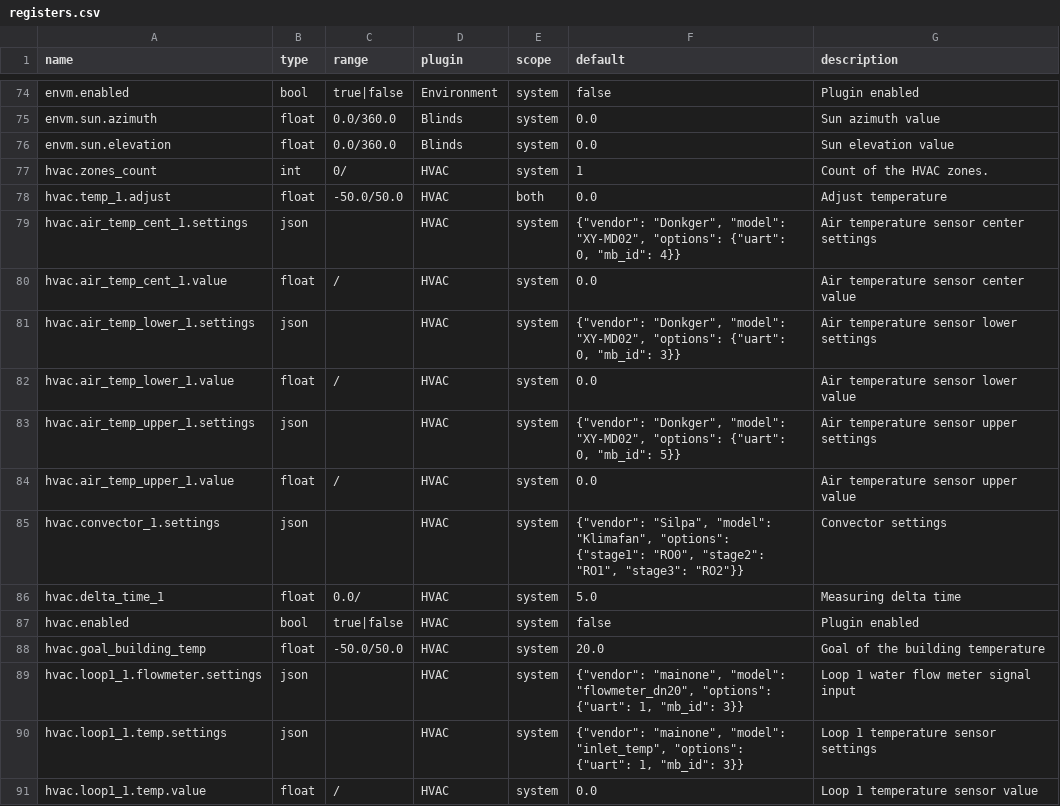
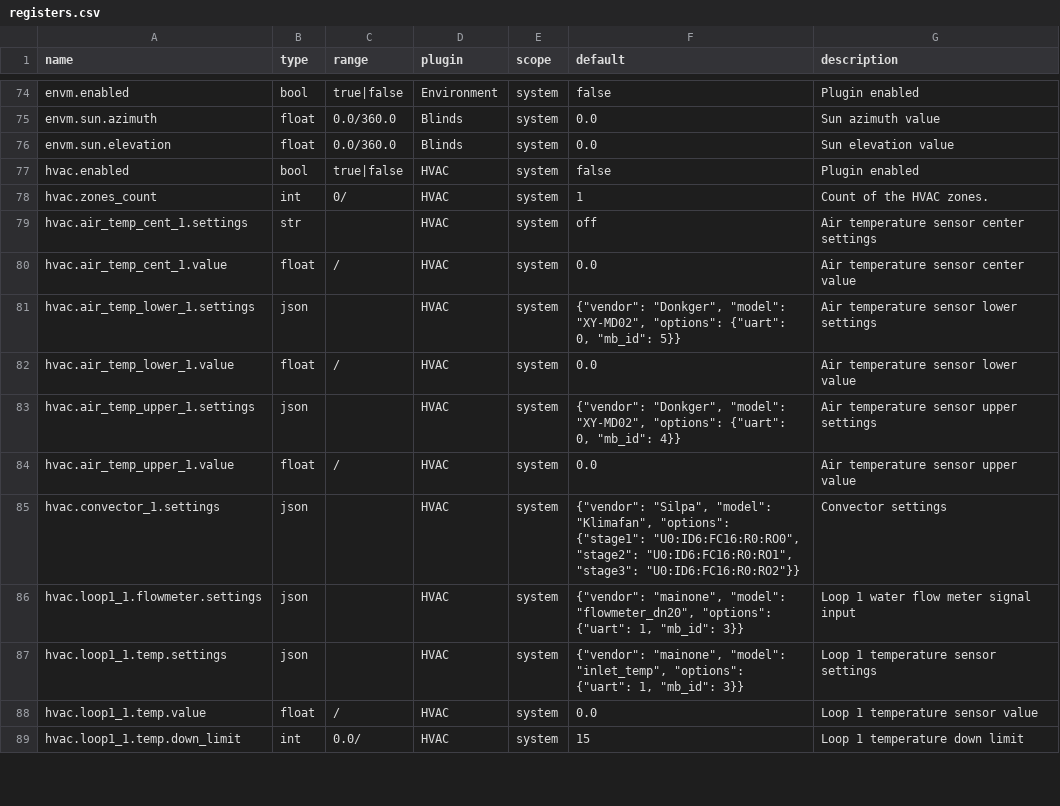
Before and after one commit to bgerp/ztm, a CSV file: registers.csv, drawn as a sheet; only a part is shown, gaps mark what is left out; the shorter side is filled out with more unchanged rows; the diff covers the shown part only.

Commit message:
Add registers

```diff
--- a/registers.csv
+++ b/registers.csv
@@ -76,14 +76,11 @@
 "envm.sun.elevation","float","0.0/360.0","Blinds","system",0.0,"Sun elevation value"
+"hvac.enabled","bool","true|false","HVAC","system","false","Plugin enabled"
 "hvac.zones_count","int","0/","HVAC","system",1,"Count of the HVAC zones."
-"hvac.temp_1.adjust","float","-50.0/50.0","HVAC","both",0.0,"Adjust temperature"
-"hvac.air_temp_cent_1.settings","json","","HVAC","system","{""vendor"": ""Donkger"", ""model"": ""XY-MD02"", ""options"": {""uart"": 0, ""mb_id"": 4}}","Air temperature sensor center settings"
+"hvac.air_temp_cent_1.settings","str","","HVAC","system","off","Air temperature sensor center settings"
 "hvac.air_temp_cent_1.value","float","/","HVAC","system",0.0,"Air temperature sensor center value"
-"hvac.air_temp_lower_1.settings","json","","HVAC","system","{""vendor"": ""Donkger"", ""model"": ""XY-MD02"", ""options"": {""uart"": 0, ""mb_id"": 3}}","Air temperature sensor lower settings"
+"hvac.air_temp_lower_1.settings","json","","HVAC","system","{""vendor"": ""Donkger"", ""model"": ""XY-MD02"", ""options"": {""uart"": 0, ""mb_id"": 5}}","Air temperature sensor lower settings"
 "hvac.air_temp_lower_1.value","float","/","HVAC","system",0.0,"Air temperature sensor lower value"
-"hvac.air_temp_upper_1.settings","json","","HVAC","system","{""vendor"": ""Donkger"", ""model"": ""XY-MD02"", ""options"": {""uart"": 0, ""mb_id"": 5}}","Air temperature sensor upper settings"
+"hvac.air_temp_upper_1.settings","json","","HVAC","system","{""vendor"": ""Donkger"", ""model"": ""XY-MD02"", ""options"": {""uart"": 0, ""mb_id"": 4}}","Air temperature sensor upper settings"
 "hvac.air_temp_upper_1.value","float","/","HVAC","system",0.0,"Air temperature sensor upper value"
-"hvac.convector_1.settings","json","","HVAC","system","{""vendor"": ""Silpa"", ""model"": ""Klimafan"", ""options"": {""stage1"": ""RO0"", ""stage2"": ""RO1"", ""stage3"": ""RO2""}}","Convector settings"
-"hvac.delta_time_1","float","0.0/","HVAC","system",5.0,"Measuring delta time"
-"hvac.enabled","bool","true|false","HVAC","system","false","Plugin enabled"
-"hvac.goal_building_temp","float","-50.0/50.0","HVAC","system",20.0,"Goal of the building temperature"
+"hvac.convector_1.settings","json","","HVAC","system","{""vendor"": ""Silpa"", ""model"": ""Klimafan"", ""options"": {""stage1"": ""U0:ID6:FC16:R0:RO0"", ""stage2"": ""U0:ID6:FC16:R0:RO1"", ""stage3"": ""U0:ID6:FC16:R0:RO2""}}","Convector settings"
 "hvac.loop1_1.flowmeter.settings","json","","HVAC","system","{""vendor"": ""mainone"", ""model"": ""flowmeter_dn20"", ""options"": {""uart"": 1, ""mb_id"": 3}}","Loop 1 water flow meter signal input"
```
Also changed, not shown: 3 edited cells elsewhere in this file, 2 other files.
